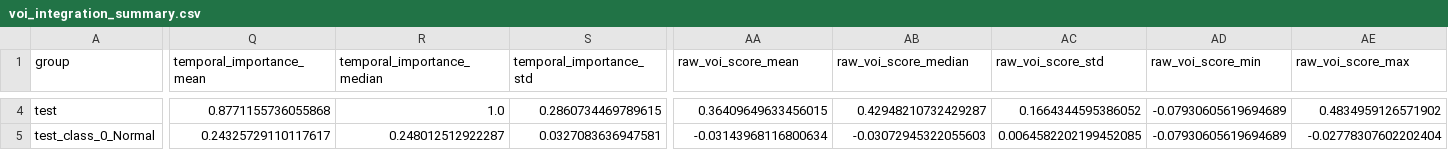
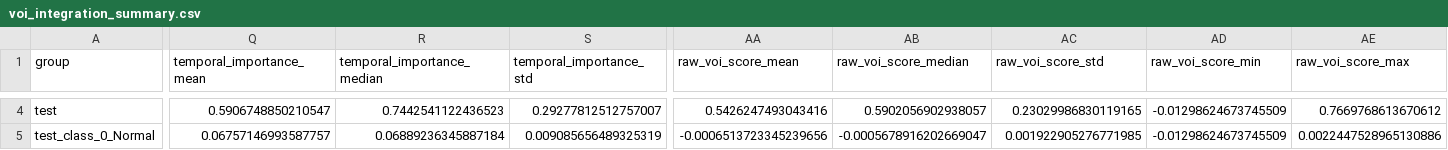
Before and after one commit to Vi4170/Information-Centric-Uncertainty-Aware-Edge-Intelligence-for-Semantic-Sensor-Communication, a CSV file: results/tables/voi_integration_summary.csv, drawn as a sheet; only a part is shown, gaps mark what is left out; the diff covers the shown part only; the diff names each change by its address in the sheet, - before the commit and + after, or states it on an @@ line.

```diff
--- a/results/tables/voi_integration_summary.csv
+++ b/results/tables/voi_integration_summary.csv
-Q4 (temporal_importance_mean): 0.8771155736055868
+Q4 (temporal_importance_mean): 0.5906748850210547
-R4 (temporal_importance_median): 1.0
+R4 (temporal_importance_median): 0.7442541122436523
-S4 (temporal_importance_std): 0.2860734469789615
+S4 (temporal_importance_std): 0.29277812512757007
-AA4 (raw_voi_score_mean): 0.36409649633456015
+AA4 (raw_voi_score_mean): 0.5426247493043416
-AB4 (raw_voi_score_median): 0.42948210732429287
+AB4 (raw_voi_score_median): 0.5902056902938057
-AC4 (raw_voi_score_std): 0.1664344595386052
+AC4 (raw_voi_score_std): 0.23029986830119165
-AD4:AD5 (raw_voi_score_min): -0.07930605619694689
+AD4:AD5 (raw_voi_score_min): -0.01298624673745509
-AE4 (raw_voi_score_max): 0.4834959126571902
+AE4 (raw_voi_score_max): 0.7669768613670612
-Q5 (temporal_importance_mean): 0.24325729110117617
+Q5 (temporal_importance_mean): 0.06757146993587757
-R5 (temporal_importance_median): 0.248012512922287
+R5 (temporal_importance_median): 0.06889236345887184
-S5 (temporal_importance_std): 0.0327083636947581
+S5 (temporal_importance_std): 0.009085656489325319
-AA5 (raw_voi_score_mean): -0.03143968116800634
+AA5 (raw_voi_score_mean): -0.0006513723345239656
-AB5 (raw_voi_score_median): -0.03072945322055603
+AB5 (raw_voi_score_median): -0.0005678916202669047
-AC5 (raw_voi_score_std): 0.0064582202199452085
+AC5 (raw_voi_score_std): 0.001922905276771985
-AE5 (raw_voi_score_max): -0.02778307602202404
+AE5 (raw_voi_score_max): 0.0022447528965130886
```
Also changed, not shown: 73 edited cells elsewhere in this file, results/tables/voi_decision_distribution.csv, results/tables/voi_factor_dominance.csv, 11 other files.
